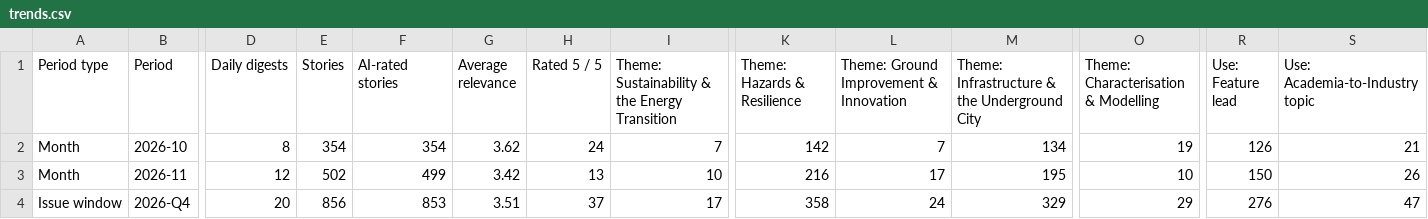
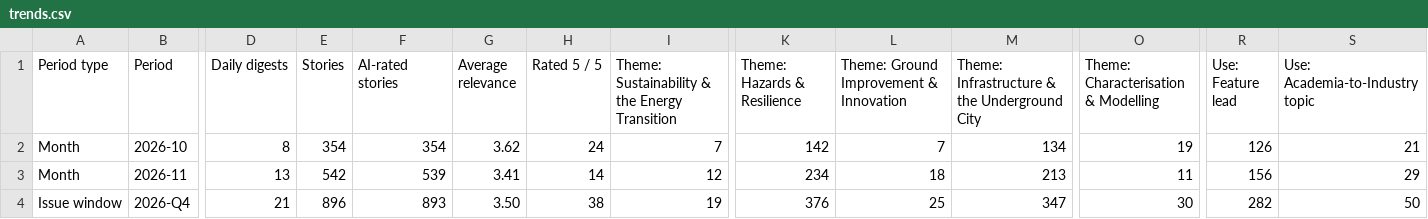
Before and after one commit to monabadr12/geotech-news, a CSV file: docs/exports/trends.csv, drawn as a sheet; only a part is shown, gaps mark what is left out; the diff covers the shown part only; the diff names each change by its address in the sheet, - before the commit and + after, or states it on an @@ line.

Commit message:
Digest 2026-11-13

```diff
--- a/docs/exports/trends.csv
+++ b/docs/exports/trends.csv
-D3 (Daily digests): 12
+D3 (Daily digests): 13
-E3 (Stories): 502
+E3 (Stories): 542
-F3 (AI-rated stories): 499
+F3 (AI-rated stories): 539
-G3 (Average relevance): 3.42
+G3 (Average relevance): 3.41
-H3 (Rated 5 / 5): 13
+H3 (Rated 5 / 5): 14
-I3: 10
+I3: 12
-K3 (Theme: Hazards & Resilience): 216
+K3 (Theme: Hazards & Resilience): 234
-L3: 17
+L3: 18
-M3: 195
+M3: 213
-O3: 10
+O3: 11
-R3 (Use: Feature lead): 150
+R3 (Use: Feature lead): 156
-S3 (Use: Academia-to-Industry topic): 26
+S3 (Use: Academia-to-Industry topic): 29
-D4 (Daily digests): 20
+D4 (Daily digests): 21
-E4 (Stories): 856
+E4 (Stories): 896
-F4 (AI-rated stories): 853
+F4 (AI-rated stories): 893
-G4 (Average relevance): 3.51
+G4 (Average relevance): 3.50
-H4 (Rated 5 / 5): 37
+H4 (Rated 5 / 5): 38
-I4: 17
+I4: 19
-K4 (Theme: Hazards & Resilience): 358
+K4 (Theme: Hazards & Resilience): 376
-L4: 24
+L4: 25
-M4: 329
+M4: 347
-O4: 29
+O4: 30
-R4 (Use: Feature lead): 276
+R4 (Use: Feature lead): 282
-S4 (Use: Academia-to-Industry topic): 47
+S4 (Use: Academia-to-Industry topic): 50
```
Also changed, not shown: 42 edited cells elsewhere in this file, 35 other files.
